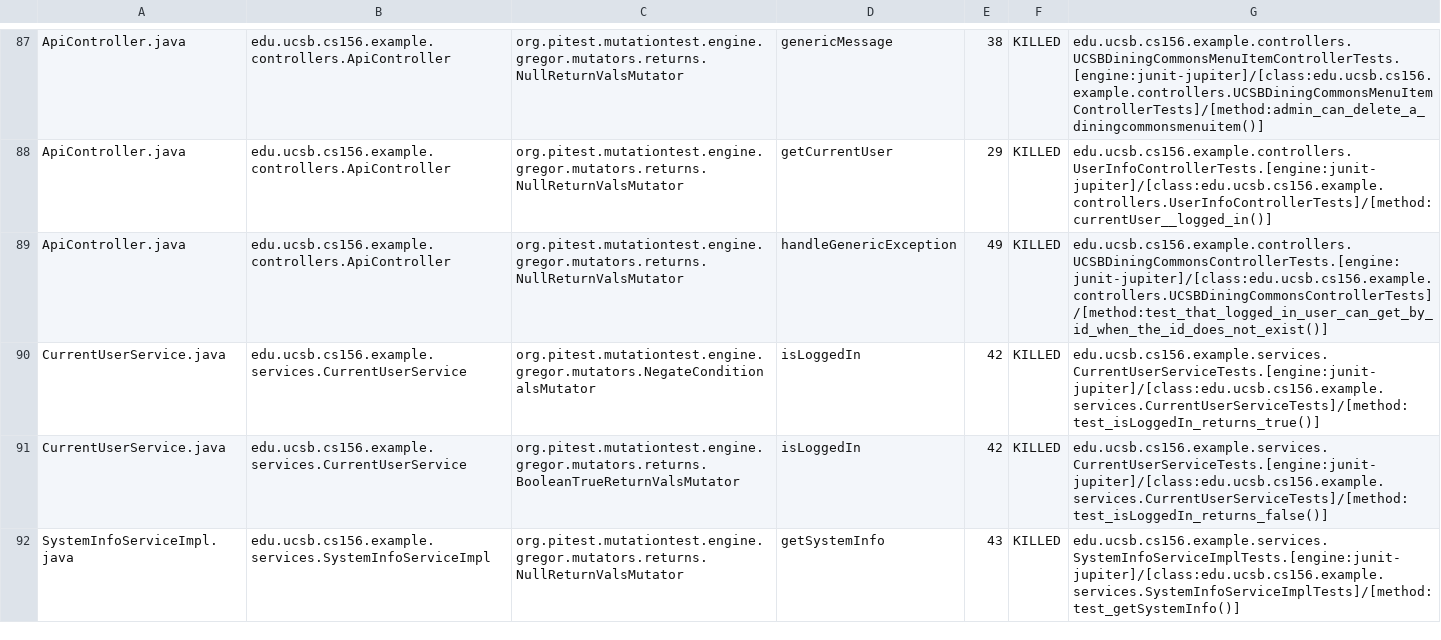
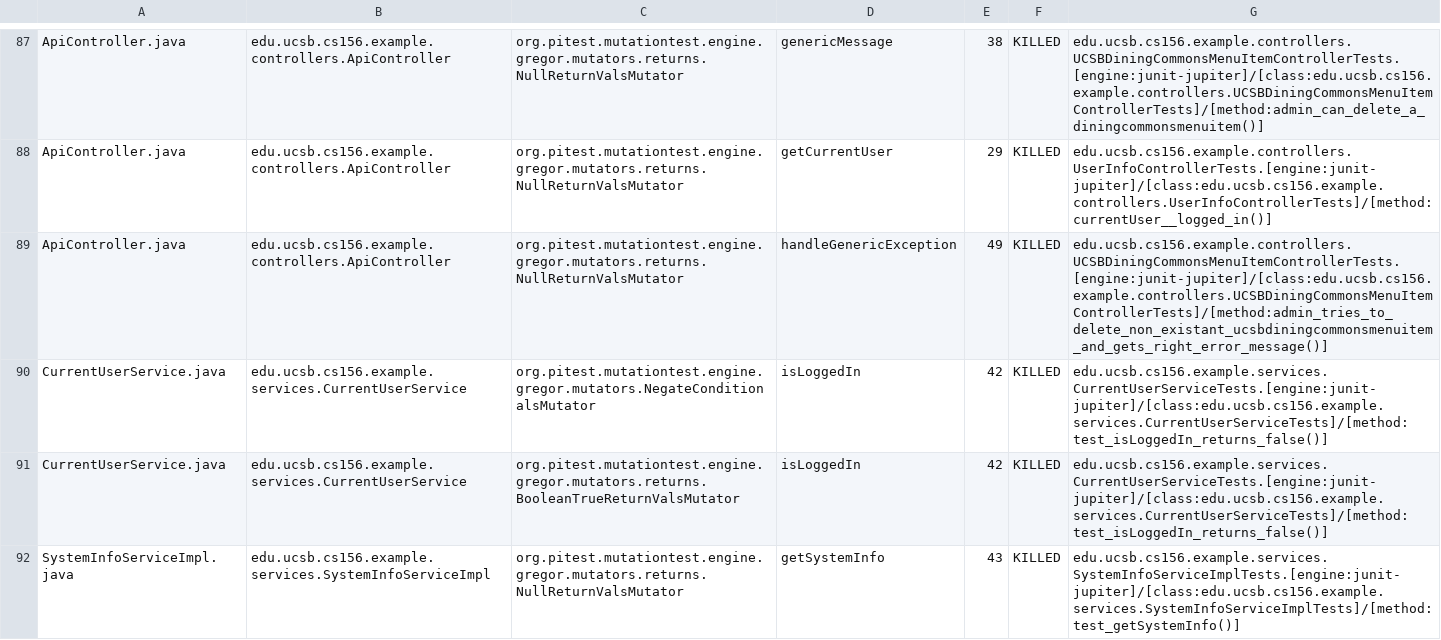
Before and after one commit to ucsb-cs156-s24/team03-s24-4pm-2, a CSV file: prs/94/pitest/mutations.csv, drawn as a sheet; only a part is shown, gaps mark what is left out.

Commit message:
Deploying to gh-pages from @ ucsb-cs156-s24/team03-s24-4pm-2@8b2ac919a473648fdf761ea3999727f71b0c04e0 🚀

```diff
--- a/prs/94/pitest/mutations.csv
+++ b/prs/94/pitest/mutations.csv
@@ -88,4 +88,4 @@ ApiController.java,edu.ucsb.cs156.example.controllers.ApiController,org.pitest.m
 ApiController.java,edu.ucsb.cs156.example.controllers.ApiController,org.pitest.mutationtest.engine.gregor.mutators.returns.NullReturnValsMutator,getCurrentUser,29,KILLED,edu.ucsb.cs156.example.controllers.UserInfoControllerTests.[engine:junit-jupiter]/[class:edu.ucsb.cs156.example.controllers.UserInfoControllerTests]/[method:currentUser__logged_in()]
-ApiController.java,edu.ucsb.cs156.example.controllers.ApiController,org.pitest.mutationtest.engine.gregor.mutators.returns.NullReturnValsMutator,handleGenericException,49,KILLED,edu.ucsb.cs156.example.controllers.UCSBDiningCommonsControllerTests.[engine:junit-jupiter]/[class:edu.ucsb.cs156.example.controllers.UCSBDiningCommonsControllerTests]/[method:test_that_logged_in_user_can_get_by_id_when_the_id_does_not_exist()]
-CurrentUserService.java,edu.ucsb.cs156.example.services.CurrentUserService,org.pitest.mutationtest.engine.gregor.mutators.NegateConditionalsMutator,isLoggedIn,42,KILLED,edu.ucsb.cs156.example.services.CurrentUserServiceTests.[engine:junit-jupiter]/[class:edu.ucsb.cs156.example.services.CurrentUserServiceTests]/[method:test_isLoggedIn_returns_true()]
+ApiController.java,edu.ucsb.cs156.example.controllers.ApiController,org.pitest.mutationtest.engine.gregor.mutators.returns.NullReturnValsMutator,handleGenericException,49,KILLED,edu.ucsb.cs156.example.controllers.UCSBDiningCommonsMenuItemControllerTests.[engine:junit-jupiter]/[class:edu.ucsb.cs156.example.controllers.UCSBDiningCommonsMenuItemControllerTests]/[method:admin_tries_to_delete_non_existant_ucsbdiningcommonsmenuitem_and_gets_right_error_message()]
+CurrentUserService.java,edu.ucsb.cs156.example.services.CurrentUserService,org.pitest.mutationtest.engine.gregor.mutators.NegateConditionalsMutator,isLoggedIn,42,KILLED,edu.ucsb.cs156.example.services.CurrentUserServiceTests.[engine:junit-jupiter]/[class:edu.ucsb.cs156.example.services.CurrentUserServiceTests]/[method:test_isLoggedIn_returns_false()]
 CurrentUserService.java,edu.ucsb.cs156.example.services.CurrentUserService,org.pitest.mutationtest.engine.gregor.mutators.returns.BooleanTrueReturnValsMutator,isLoggedIn,42,KILLED,edu.ucsb.cs156.example.services.CurrentUserServiceTests.[engine:junit-jupiter]/[class:edu.ucsb.cs156.example.services.CurrentUserServiceTests]/[method:test_isLoggedIn_returns_false()]
```
Also changed, not shown: 14 other files.
